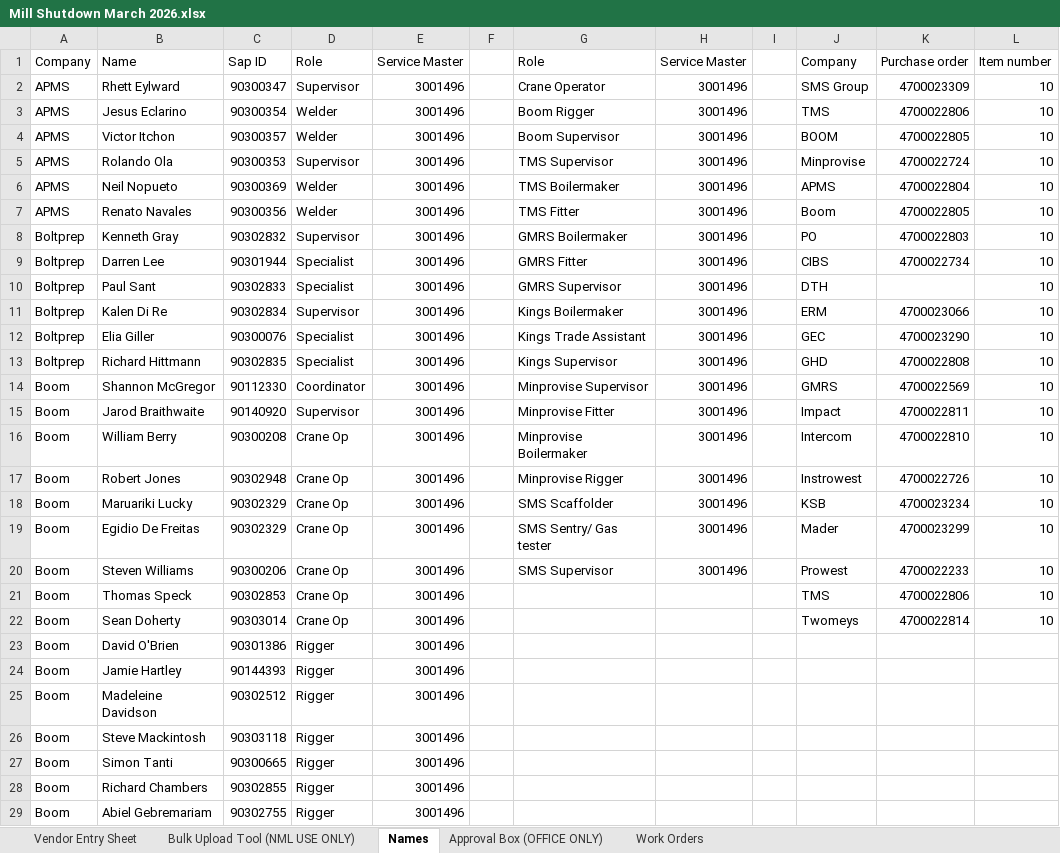
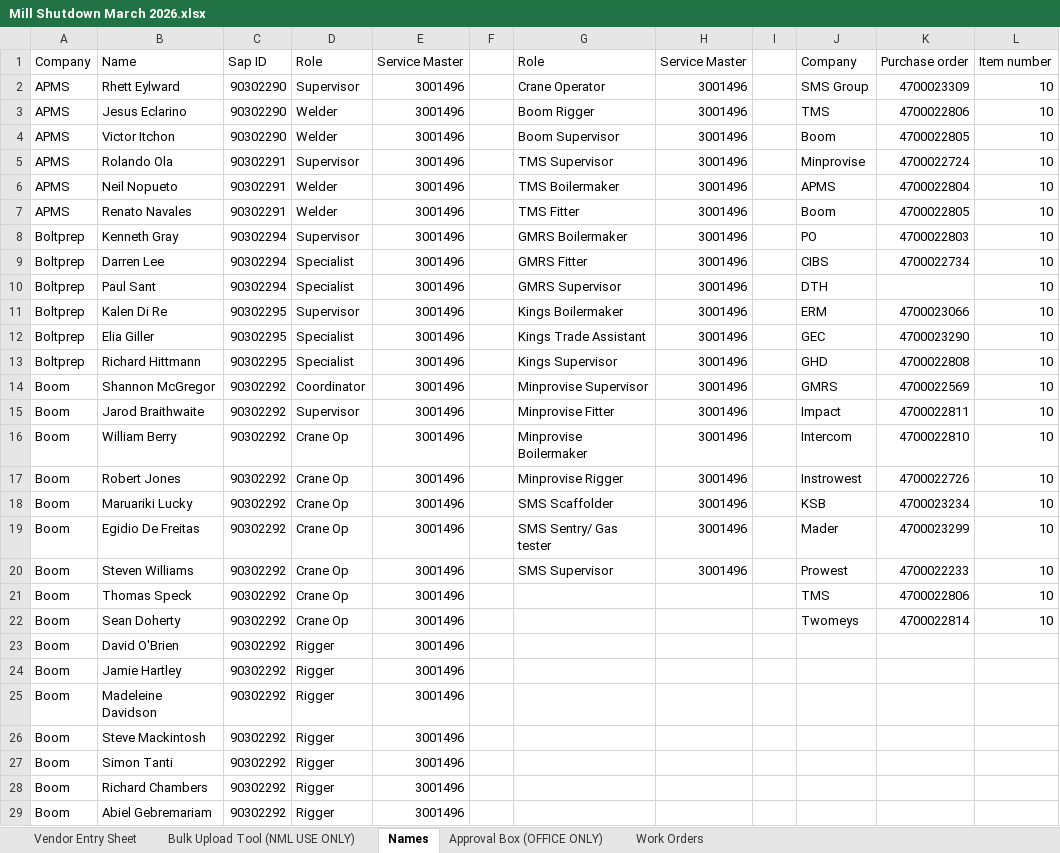
Before and after one commit to dioncoinz/timesheet-app, an Excel workbook: public/data/Mill Shutdown March 2026.xlsx, sheet Names, drawn as a sheet; only a part is shown; values as stored, in another font and other column widths than the file's, no cell formats; the diff covers the shown part only; the diff names each change by its address in the sheet, - before the commit and + after, or states it on an @@ line.

Commit message:
Update Name Sheet

```diff
--- a/public/data/Mill Shutdown March 2026.xlsx (sheet Names)
+++ b/public/data/Mill Shutdown March 2026.xlsx (sheet Names)
-C2: 90300347
+C2: 90302290
-C3: 90300354
+C3: 90302290
-C4: 90300357
+C4: 90302290
-J4: BOOM
+J4: Boom
-C5: 90300353
+C5: 90302291
-C6: 90300369
+C6: 90302291
-C7: 90300356
+C7: 90302291
-C8: 90302832
+C8: 90302294
-C9: 90301944
+C9: 90302294
-C10: 90302833
+C10: 90302294
-C11: 90302834
+C11: 90302295
-C12: 90300076
+C12: 90302295
-C13: 90302835
+C13: 90302295
-C14: 90112330
+C14: 90302292
-C15: 90140920
+C15: 90302292
-C16: 90300208
+C16: 90302292
-C17: 90302948
+C17: 90302292
-C18:C19: 90302329
+C18:C19: 90302292
-C20: 90300206
+C20: 90302292
-C21: 90302853
+C21: 90302292
-C22: 90303014
+C22: 90302292
-C23: 90301386
+C23: 90302292
-C24: 90144393
+C24: 90302292
-C25: 90302512
+C25: 90302292
-C26: 90303118
+C26: 90302292
-C27: 90300665
+C27: 90302292
-C28: 90302855
+C28: 90302292
-C29: 90302755
+C29: 90302292
```
Also changed, not shown: 7 added rows, 79 removed rows and 285 edited cells elsewhere in this sheet, sheet Work Orders, cell formats.
